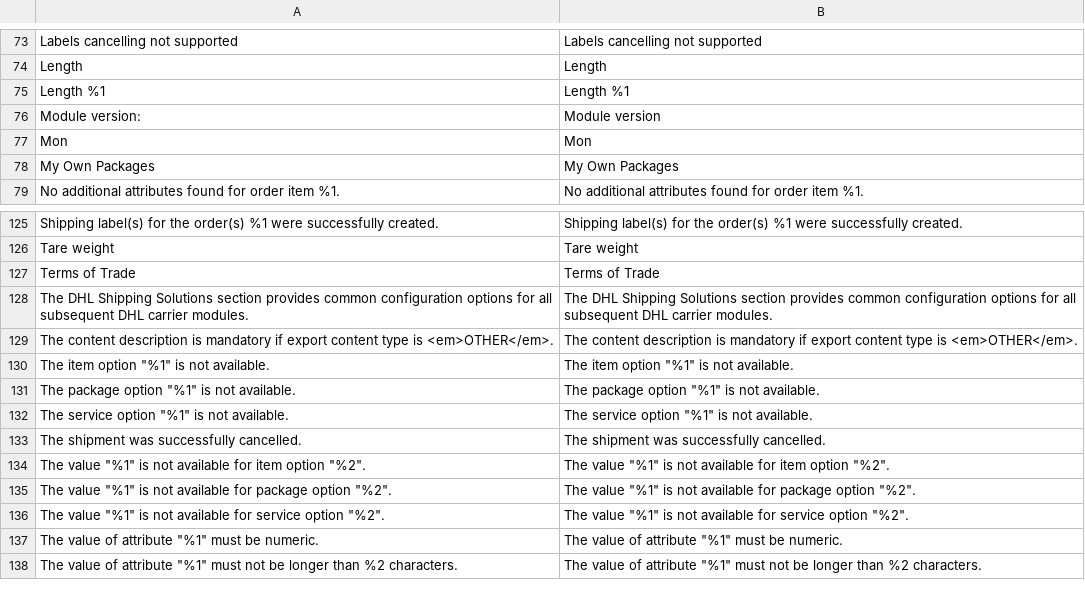
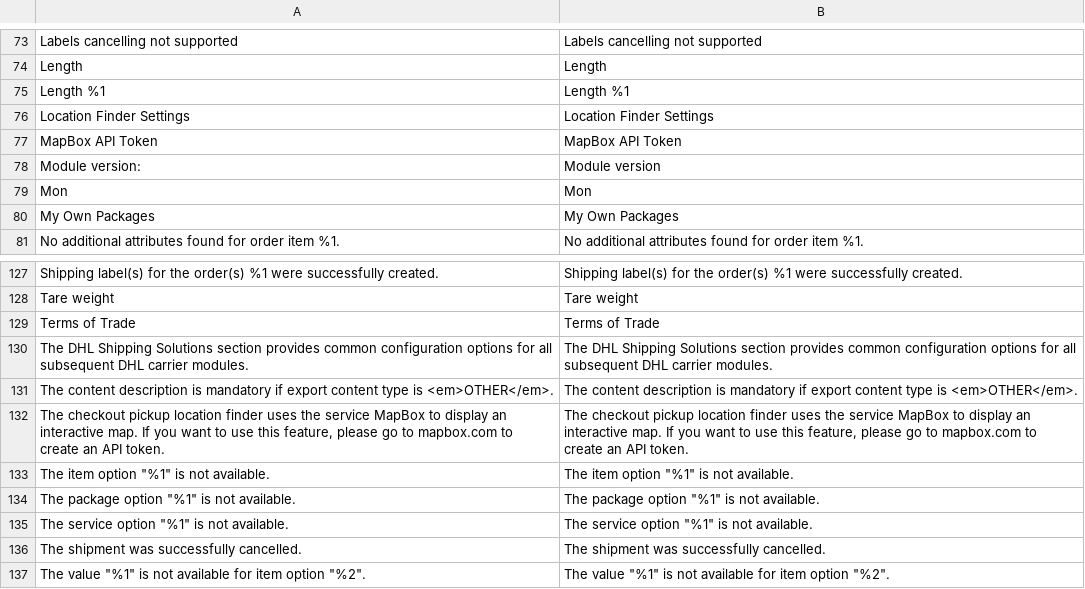
Before and after one commit to netresearch/dhl-module-shipping-core, a CSV file: i18n/en_US.csv, drawn as a sheet; only a part is shown, gaps mark what is left out; the shorter side is filled out with more unchanged rows; the diff names each change by its address in the sheet, - before the commit and + after, or states it on an @@ line.

```diff
--- a/i18n/en_US.csv
+++ b/i18n/en_US.csv
+row 76: Location Finder Settings | Location Finder Settings
+row 77: MapBox API Token | MapBox API Token
+row 132: The checkout pickup location finder uses the service MapBox to display an interactive map. If you want to use this feature, please go to mapbox.com to create an API token. | The checkout pickup location finder uses the service MapBox to display an interactive map. If you want to use this feature, please go to mapbox.com to create an API token.
```
Also changed, not shown: i18n/de_DE.csv, 6 other files.
